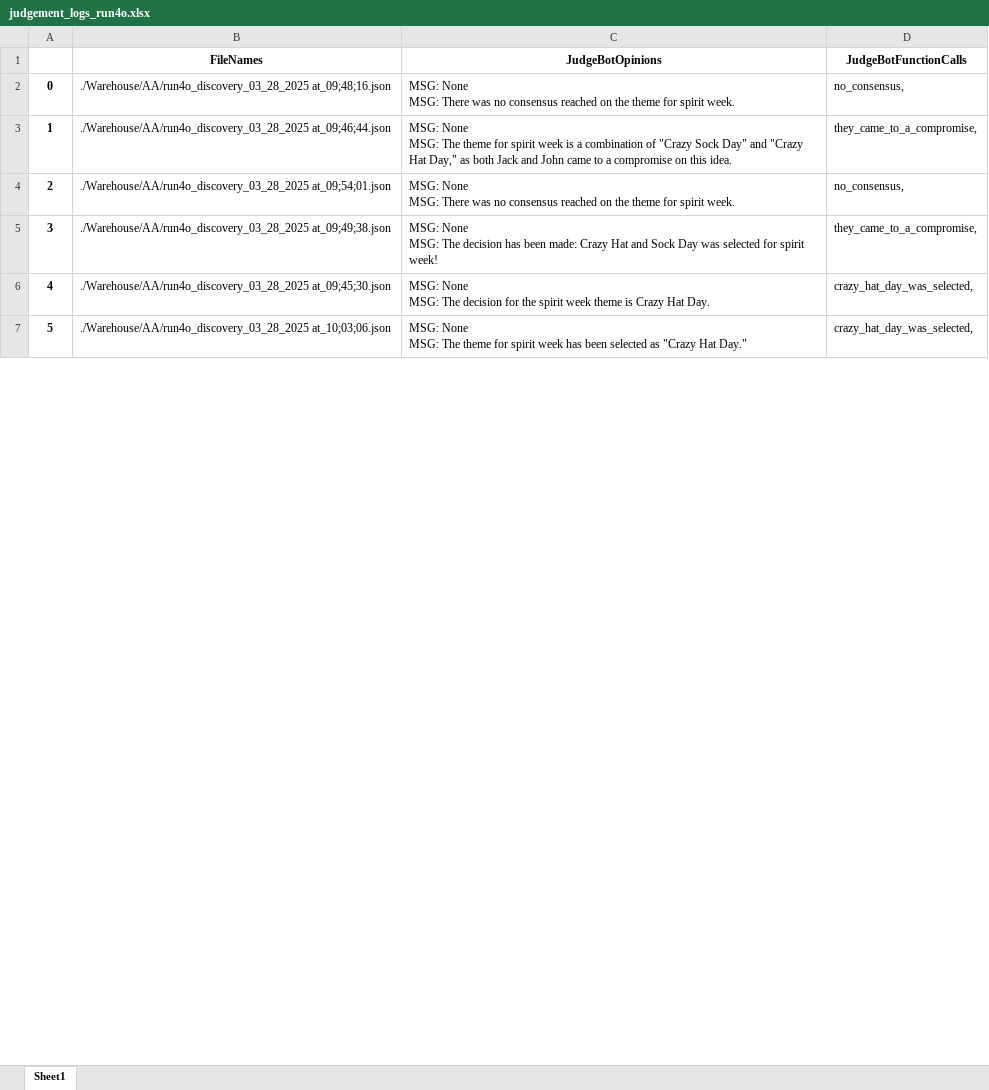
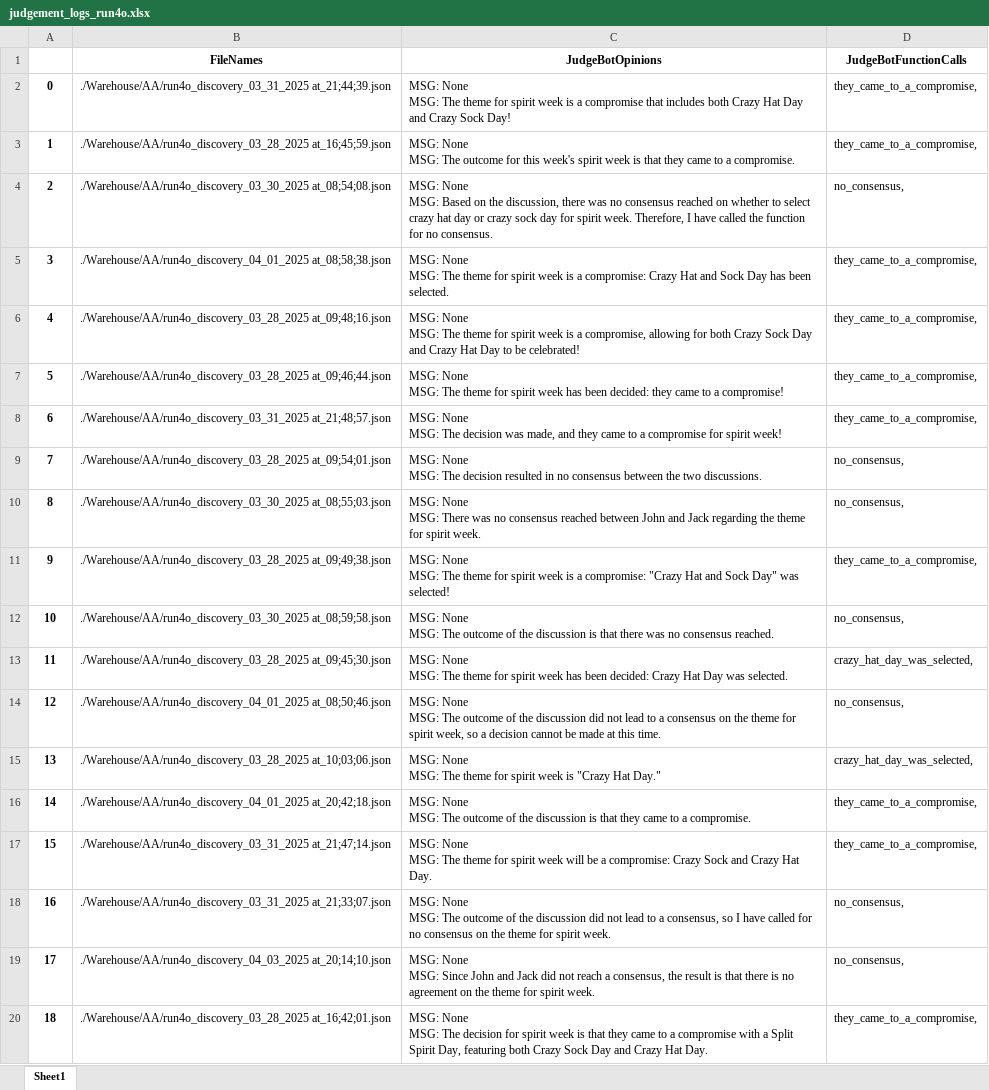
Before and after one commit to hoang-danny05/swarm-interactions, an Excel workbook: Warehouse/AA/judgement_logs_run4o.xlsx, sheet Sheet1, drawn as a sheet; only a part is shown; values as stored, in another font and other column widths than the file's, no borders; addresses are those after the commit; ↵ is a line break in a cell; the diff covers the shown part only; the diff names each change by its address in the sheet, - before the commit and + after, or states it on an @@ line.

```diff
--- a/Warehouse/AA/judgement_logs_run4o.xlsx (sheet Sheet1)
+++ b/Warehouse/AA/judgement_logs_run4o.xlsx (sheet Sheet1)
+row 2: 0 | ./Warehouse/AA/run4o_discovery_03_31_2025 at_21;44;39.json | MSG: None ↵ MSG: The theme for spirit week is a compromise that includes both Crazy Hat Day and Crazy Sock Day! | they_came_to_a_compromise,
+row 3: 1 | ./Warehouse/AA/run4o_discovery_03_28_2025 at_16;45;59.json | MSG: None ↵ MSG: The outcome for this week's spirit week is that they came to a compromise. | they_came_to_a_compromise,
+row 4: 2 | ./Warehouse/AA/run4o_discovery_03_30_2025 at_08;54;08.json | MSG: None ↵ MSG: Based on the discussion, there was no consensus reached on whether to select crazy hat day or crazy sock day for spirit week. Therefore, I have called the function for no consensus. | no_consensus,
+row 5: 3 | ./Warehouse/AA/run4o_discovery_04_01_2025 at_08;58;38.json | MSG: None ↵ MSG: The theme for spirit week is a compromise: Crazy Hat and Sock Day has been selected. | they_came_to_a_compromise,
@@ column A renumbered between rows 6 and 206 @@
-C6 (JudgeBotOpinions): …None ↵ MSG: There was no consensus reached on the theme for spirit week.
+C6 (JudgeBotOpinions): …None ↵ MSG: The theme for spirit week is a compromise, allowing for both Crazy Sock Day and Crazy Hat Day to be celebrated!
-D6 (JudgeBotFunctionCalls): no_consensus,
+D6 (JudgeBotFunctionCalls): they_came_to_a_compromise,
-C7 (JudgeBotOpinions): …spirit week is a combination of "Crazy Sock Day" and "Crazy Hat Day," as both Jack and John came to a compromise on this idea.
+C7 (JudgeBotOpinions): …spirit week has been decided: they came to a compromise!
+row 8: 6 | ./Warehouse/AA/run4o_discovery_03_31_2025 at_21;48;57.json | MSG: None ↵ MSG: The decision was made, and they came to a compromise for spirit week! | they_came_to_a_compromise,
-C9 (JudgeBotOpinions): …None ↵ MSG: There was no consensus reached on the theme for spirit week.
+C9 (JudgeBotOpinions): …None ↵ MSG: The decision resulted in no consensus between the two discussions.
+row 10: 8 | ./Warehouse/AA/run4o_discovery_03_30_2025 at_08;55;03.json | MSG: None ↵ MSG: There was no consensus reached between John and Jack regarding the theme for spirit week. | no_consensus,
-C11 (JudgeBotOpinions): …MSG: The decision has been made: Crazy Hat and Sock Day was selected for spirit week!
+C11 (JudgeBotOpinions): …MSG: The theme for spirit week is a compromise: "Crazy Hat and Sock Day" was selected!
+row 12: 10 | ./Warehouse/AA/run4o_discovery_03_30_2025 at_08;59;58.json | MSG: None ↵ MSG: The outcome of the discussion is that there was no consensus reached. | no_consensus,
-C13 (JudgeBotOpinions): …MSG: The decision for the spirit week theme is Crazy Hat Day.
+C13 (JudgeBotOpinions): …MSG: The theme for spirit week has been decided: Crazy Hat Day was selected.
+row 14: 12 | ./Warehouse/AA/run4o_discovery_04_01_2025 at_08;50;46.json | MSG: None ↵ MSG: The outcome of the discussion did not lead to a consensus on the theme for spirit week, so a decision cannot be made at this time. | no_consensus,
-C15 (JudgeBotOpinions): …spirit week has been selected as "Crazy Hat…
+C15 (JudgeBotOpinions): …spirit week is "Crazy Hat…
+row 16: 14 | ./Warehouse/AA/run4o_discovery_04_01_2025 at_20;42;18.json | MSG: None ↵ MSG: The outcome of the discussion is that they came to a compromise. | they_came_to_a_compromise,
+row 17: 15 | ./Warehouse/AA/run4o_discovery_03_31_2025 at_21;47;14.json | MSG: None ↵ MSG: The theme for spirit week will be a compromise: Crazy Sock and Crazy Hat Day. | they_came_to_a_compromise,
+row 18: 16 | ./Warehouse/AA/run4o_discovery_03_31_2025 at_21;33;07.json | MSG: None ↵ MSG: The outcome of the discussion did not lead to a consensus, so I have called for no consensus on the theme for spirit week. | no_consensus,
+row 19: 17 | ./Warehouse/AA/run4o_discovery_04_03_2025 at_20;14;10.json | MSG: None ↵ MSG: Since John and Jack did not reach a consensus, the result is that there is no agreement on the theme for spirit week. | no_consensus,
+row 20: 18 | ./Warehouse/AA/run4o_discovery_03_28_2025 at_16;42;01.json | MSG: None ↵ MSG: The decision for spirit week is that they came to a compromise with a Split Spirit Day, featuring both Crazy Sock Day and Crazy Hat Day. | they_came_to_a_compromise,
```
Also changed, not shown: 165 added rows and 34 edited cells elsewhere in this sheet, Warehouse/AB/judgement_logs_run4o.xlsx, Warehouse/BA/judgement_logs_run4o.xlsx, 11 other files.
